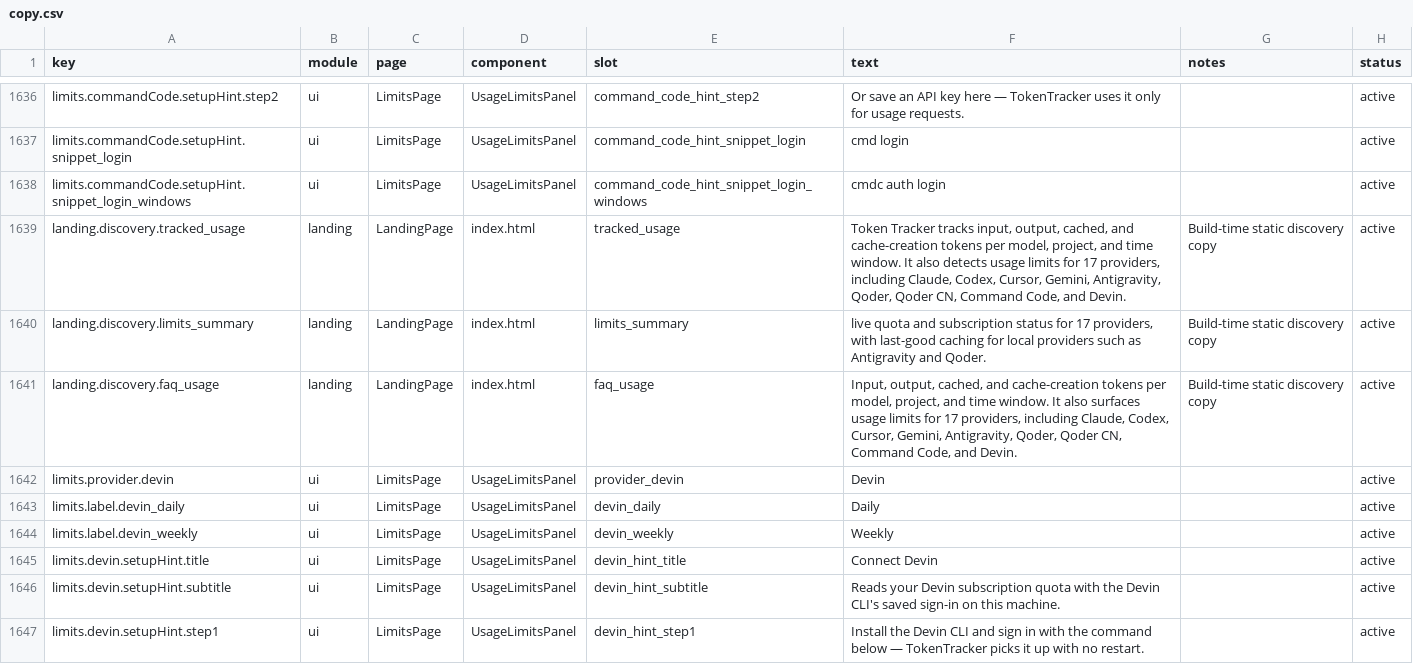
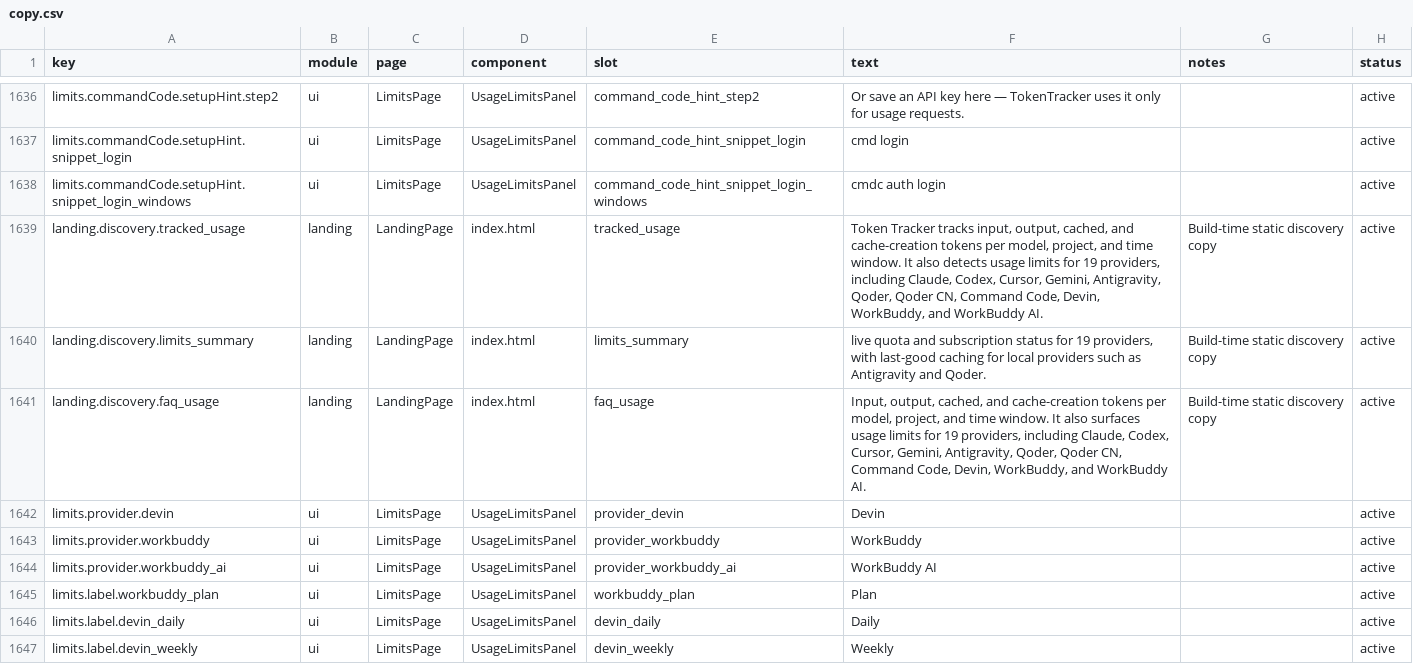
Before and after one commit to Acfufu/TokenTracker, a CSV file: dashboard/src/content/copy.csv, drawn as a sheet; only a part is shown, gaps mark what is left out; the shorter side is filled out with more unchanged rows.

Commit message:
feat: add WorkBuddy subscription quotas via authenticated IPC

```diff
--- a/dashboard/src/content/copy.csv
+++ b/dashboard/src/content/copy.csv
@@ -1638,6 +1638,9 @@ limits.commandCode.setupHint.snippet_login,ui,LimitsPage,UsageLimitsPanel,comman
 limits.commandCode.setupHint.snippet_login_windows,ui,LimitsPage,UsageLimitsPanel,command_code_hint_snippet_login_windows,"cmdc auth login",,active
-landing.discovery.tracked_usage,landing,LandingPage,index.html,tracked_usage,"Token Tracker tracks input, output, cached, and cache-creation tokens per model, project, and time window. It also detects usage limits for 17 providers, including Claude, Codex, Cursor, Gemini, Antigravity, Qoder, Qoder CN, Command Code, and Devin.",Build-time static discovery copy,active
-landing.discovery.limits_summary,landing,LandingPage,index.html,limits_summary,"live quota and subscription status for 17 providers, with last-good caching for local providers such as Antigravity and Qoder.",Build-time static discovery copy,active
-landing.discovery.faq_usage,landing,LandingPage,index.html,faq_usage,"Input, output, cached, and cache-creation tokens per model, project, and time window. It also surfaces usage limits for 17 providers, including Claude, Codex, Cursor, Gemini, Antigravity, Qoder, Qoder CN, Command Code, and Devin.",Build-time static discovery copy,active
+landing.discovery.tracked_usage,landing,LandingPage,index.html,tracked_usage,"Token Tracker tracks input, output, cached, and cache-creation tokens per model, project, and time window. It also detects usage limits for 19 providers, including Claude, Codex, Cursor, Gemini, Antigravity, Qoder, Qoder CN, Command Code, Devin, WorkBuddy, and WorkBuddy AI.",Build-time static discovery copy,active
+landing.discovery.limits_summary,landing,LandingPage,index.html,limits_summary,"live quota and subscription status for 19 providers, with last-good caching for local providers such as Antigravity and Qoder.",Build-time static discovery copy,active
+landing.discovery.faq_usage,landing,LandingPage,index.html,faq_usage,"Input, output, cached, and cache-creation tokens per model, project, and time window. It also surfaces usage limits for 19 providers, including Claude, Codex, Cursor, Gemini, Antigravity, Qoder, Qoder CN, Command Code, Devin, WorkBuddy, and WorkBuddy AI.",Build-time static discovery copy,active
 limits.provider.devin,ui,LimitsPage,UsageLimitsPanel,provider_devin,"Devin",,active
+limits.provider.workbuddy,ui,LimitsPage,UsageLimitsPanel,provider_workbuddy,"WorkBuddy",,active
+limits.provider.workbuddy_ai,ui,LimitsPage,UsageLimitsPanel,provider_workbuddy_ai,"WorkBuddy AI",,active
+limits.label.workbuddy_plan,ui,LimitsPage,UsageLimitsPanel,workbuddy_plan,"Plan",,active
 limits.label.devin_daily,ui,LimitsPage,UsageLimitsPanel,devin_daily,"Daily",,active
```
Also changed, not shown: 30 other files.
